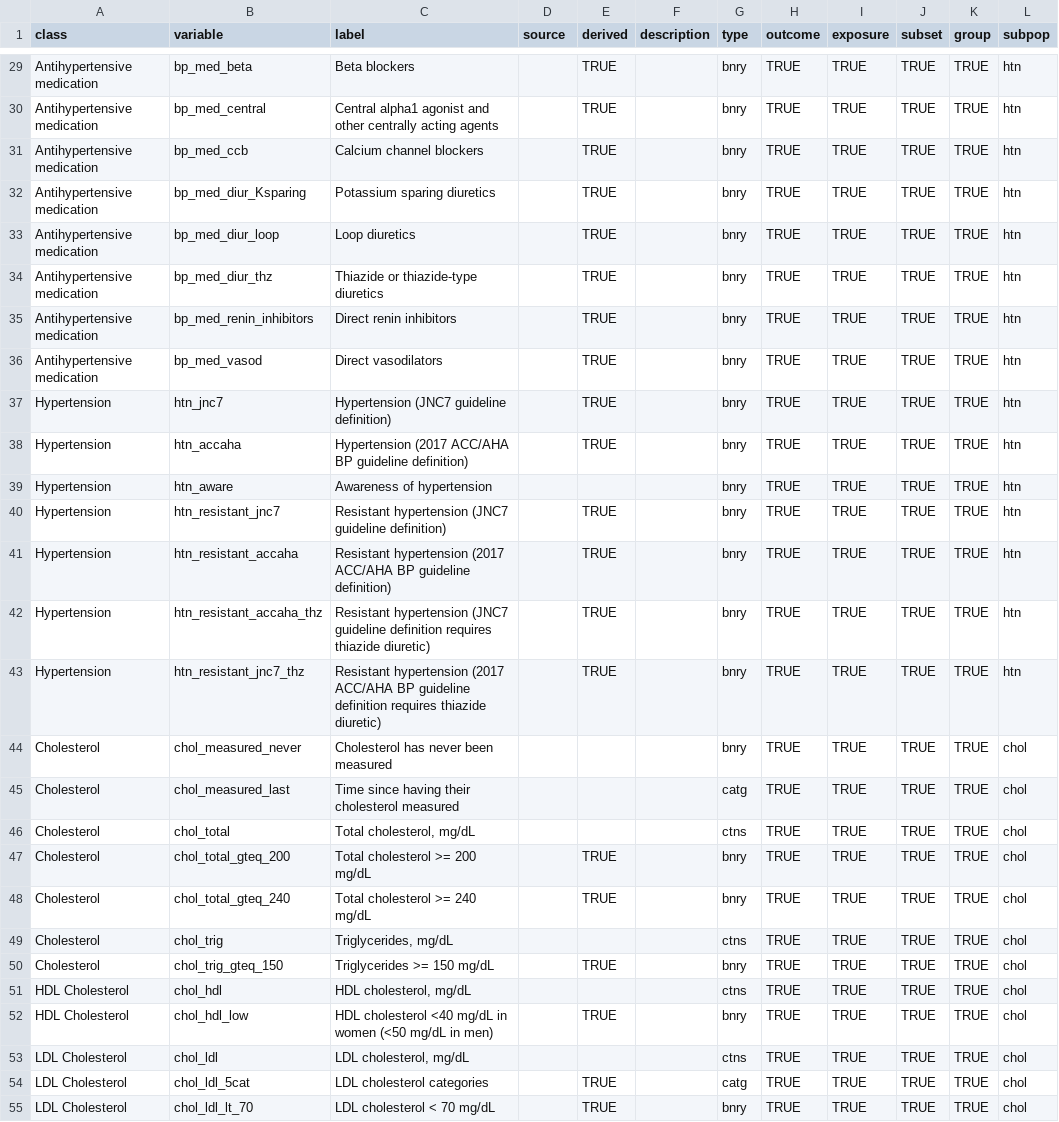
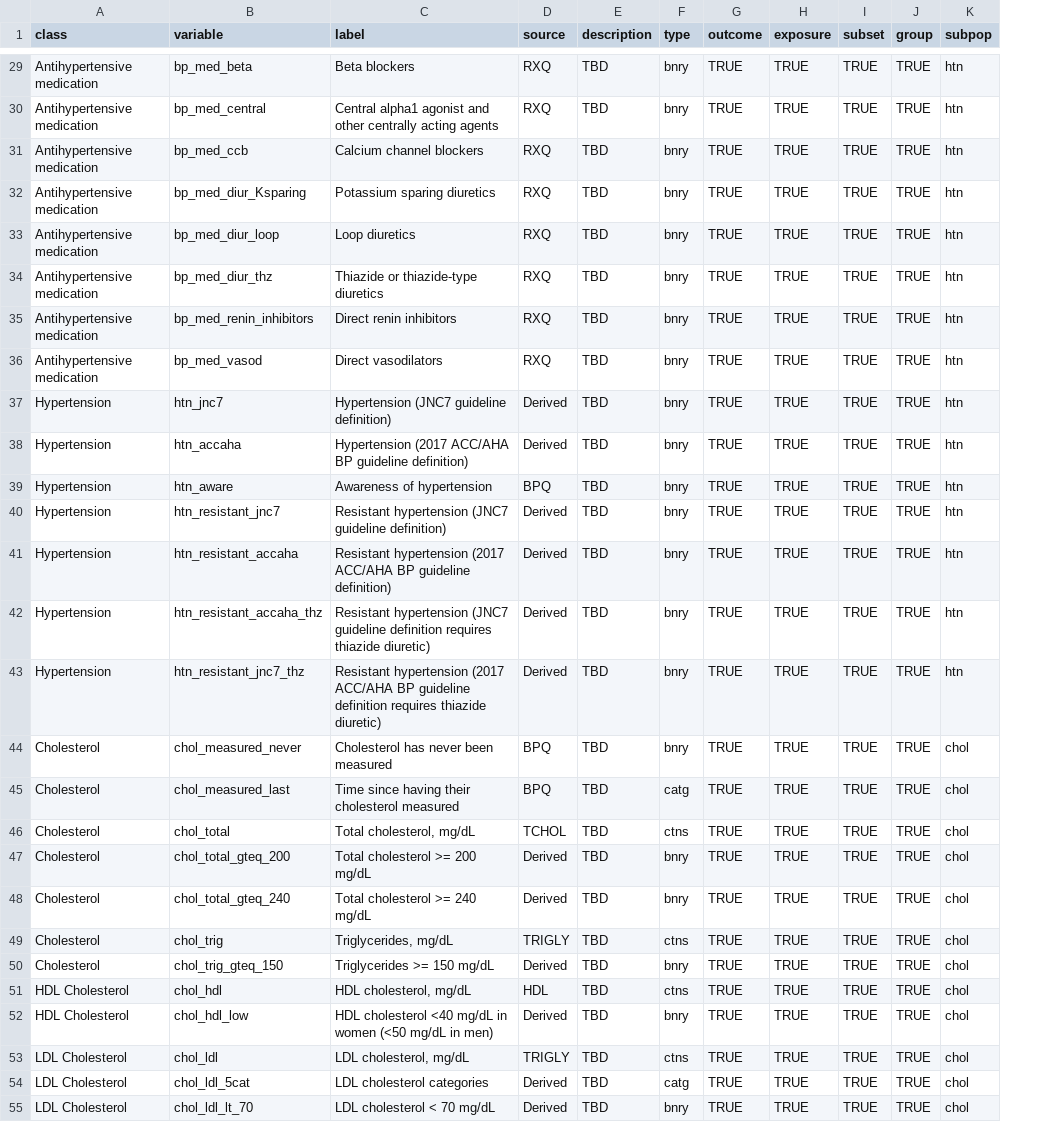
Before and after one commit to jhs-hwg/cardioStatsUSA, a CSV file: data-raw/nhanes_key.csv, drawn as a sheet; only a part is shown, gaps mark what is left out; removed rows and columns are numbered as before the commit, all else as after; the diff covers the shown part only; the diff names each change by its address in the sheet, - before the commit and + after, or states it on an @@ line.

```diff
--- a/data-raw/nhanes_key.csv
+++ b/data-raw/nhanes_key.csv
-column E (derived), rows 29-55: TRUE | TRUE | TRUE | TRUE | TRUE | TRUE | TRUE | TRUE | TRUE | TRUE |  | TRUE | TRUE | TRUE | TRUE |  |  |  | TRUE | TRUE |  | TRUE |  | TRUE |  | TRUE | TRUE
-D29:D36 (source): (empty)
+D29:D36 (source): RXQ
-E29:E55 (description): (empty)
+E29:E55 (description): TBD
-D37:D38 (source): (empty)
+D37:D38 (source): Derived
-D39 (source): (empty)
+D39 (source): BPQ
-D40:D43 (source): (empty)
+D40:D43 (source): Derived
-D44:D45 (source): (empty)
+D44:D45 (source): BPQ
-D46 (source): (empty)
+D46 (source): TCHOL
-D47:D48 (source): (empty)
+D47:D48 (source): Derived
-D49 (source): (empty)
+D49 (source): TRIGLY
-D50 (source): (empty)
+D50 (source): Derived
-D51 (source): (empty)
+D51 (source): HDL
-D52 (source): (empty)
+D52 (source): Derived
-D53 (source): (empty)
+D53 (source): TRIGLY
-D54:D55 (source): (empty)
+D54:D55 (source): Derived
```
Also changed, not shown: 136 edited cells elsewhere in this file, 25 other files.
